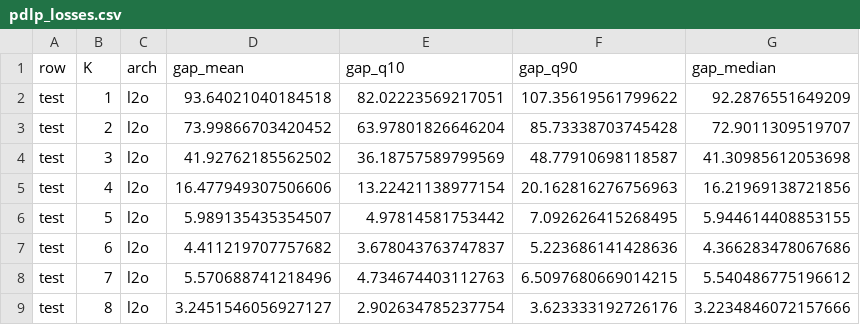
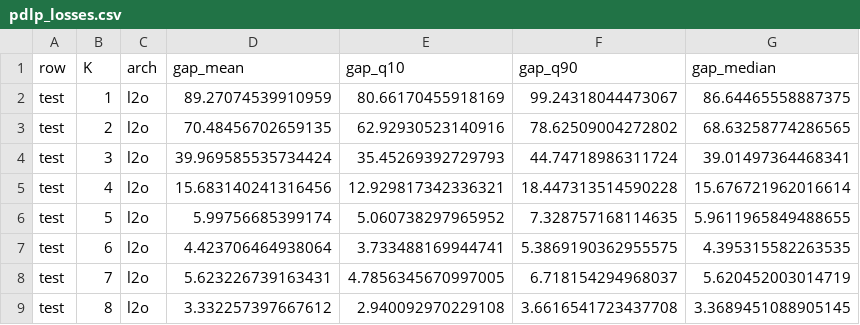
Before and after one commit to stellatogrp/dro_pep, a CSV file: src/iclr_data_outputs/archive/pdlp/paper_plots/pdlp_losses.csv, drawn as a sheet; only a part is shown; the diff covers the shown part only.

```diff
--- a/src/iclr_data_outputs/archive/pdlp/paper_plots/pdlp_losses.csv
+++ b/src/iclr_data_outputs/archive/pdlp/paper_plots/pdlp_losses.csv
@@ -1,9 +1,9 @@
 row,K,arch,gap_mean,gap_q10,gap_q90,gap_median
-test,1,l2o,93.64021040184518,82.02223569217051,107.35619561799622,92.2876551649209
-test,2,l2o,73.99866703420452,63.97801826646204,85.73338703745428,72.9011309519707
-test,3,l2o,41.92762185562502,36.18757589799569,48.77910698118587,41.30985612053698
-test,4,l2o,16.477949307506606,13.22421138977154,20.162816276756963,16.21969138721856
-test,5,l2o,5.989135435354507,4.97814581753442,7.092626415268495,5.944614408853155
-test,6,l2o,4.411219707757682,3.678043763747837,5.223686141428636,4.366283478067686
-test,7,l2o,5.570688741218496,4.734674403112763,6.5097680669014215,5.540486775196612
-test,8,l2o,3.2451546056927127,2.902634785237754,3.623333192726176,3.2234846072157666
+test,1,l2o,89.27074539910959,80.66170455918169,99.24318044473067,86.64465558887375
+test,2,l2o,70.48456702659135,62.92930523140916,78.62509004272802,68.63258774286565
+test,3,l2o,39.969585535734424,35.45269392729793,44.74718986311724,39.01497364468341
+test,4,l2o,15.683140241316456,12.929817342336321,18.447313514590228,15.676721962016614
+test,5,l2o,5.99756685399174,5.060738297965952,7.328757168114635,5.9611965849488655
+test,6,l2o,4.423706464938064,3.733488169944741,5.3869190362955575,4.395315582263535
+test,7,l2o,5.623226739163431,4.7856345670997005,6.718154294968037,5.620452003014719
+test,8,l2o,3.332257397667612,2.940092970229108,3.6616541723437708,3.3689451088905145
```
Also changed, not shown: 87 edited cells elsewhere in this file, src/iclr_data_outputs/archive/pdlp/paper_plots/pdlp_frac_problems_solved.csv, src/iclr_data_outputs/archive/pdlp/paper_plots/pdlp_frac_solved_table.csv, 5 other files.
